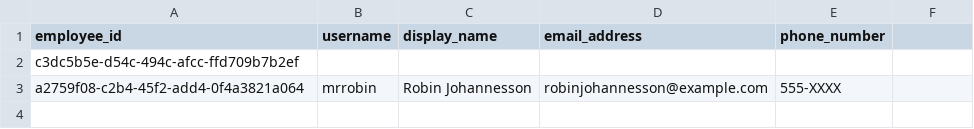
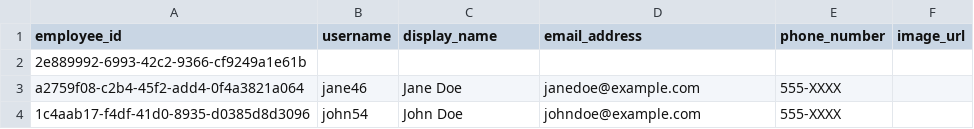
Before and after one commit to robjoh01/pulse-ht23, a CSV file: public/media/sample.csv, drawn as a sheet.

```diff
--- a/public/media/sample.csv
+++ b/public/media/sample.csv
@@ -1,3 +1,4 @@
-employee_id,username,display_name,email_address, phone_number
-"c3dc5b5e-d54c-494c-afcc-ffd709b7b2ef"
-"a2759f08-c2b4-45f2-add4-0f4a3821a064",mrrobin,"Robin Johannesson", "robinjohannesson@example.com","555-XXXX"
+employee_id,username,display_name,email_address,phone_number,image_url
+"2e889992-6993-42c2-9366-cf9249a1e61b"
+"a2759f08-c2b4-45f2-add4-0f4a3821a064",jane46,"Jane Doe","janedoe@example.com","555-XXXX",""
+"1c4aab17-f4df-41d0-8935-d0385d8d3096",john54,"John Doe","johndoe@example.com","555-XXXX",""
```
Also changed, not shown: 44 other files.
